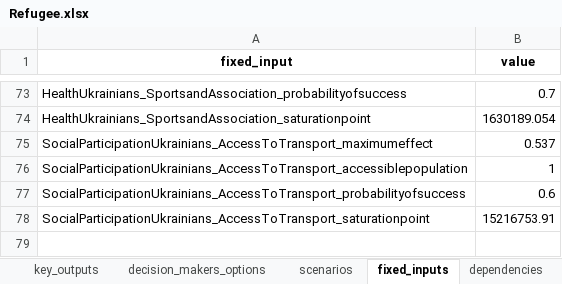
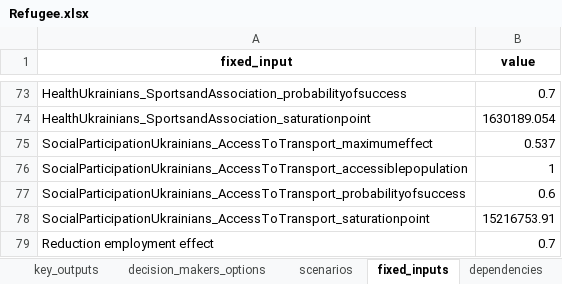
Before and after one commit to responsible-business-decision-making/trbs, an Excel workbook: src/vlinder/data/Refugee/xlsx/Refugee.xlsx, sheet fixed_inputs, drawn as a sheet; only a part is shown, gaps mark what is left out; values as stored, in another font and other column widths than the file's, no borders; the diff names each change by its address in the sheet, - before the commit and + after, or states it on an @@ line.

```diff
--- a/src/vlinder/data/Refugee/xlsx/Refugee.xlsx (sheet fixed_inputs)
+++ b/src/vlinder/data/Refugee/xlsx/Refugee.xlsx (sheet fixed_inputs)
+row 79: Reduction employment effect | 0.7
```
Also changed, not shown: sheet scenarios, sheet dependencies, src/vlinder/data/IZZ/xlsx/IZZ.xlsx, 20 other files.
